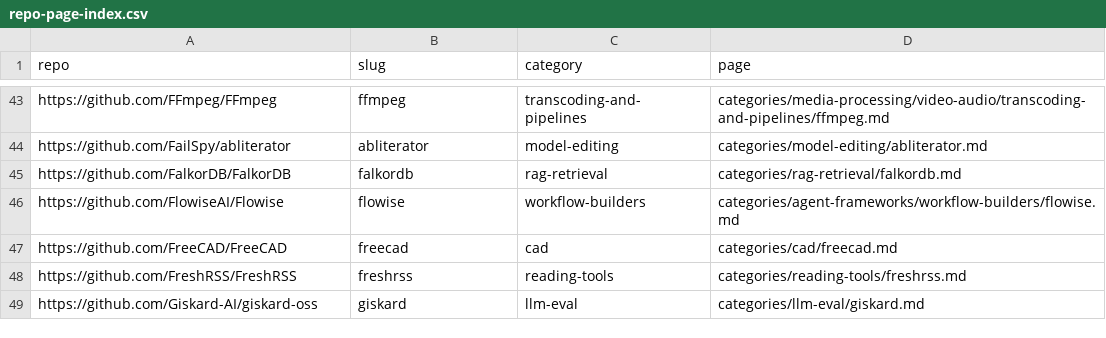
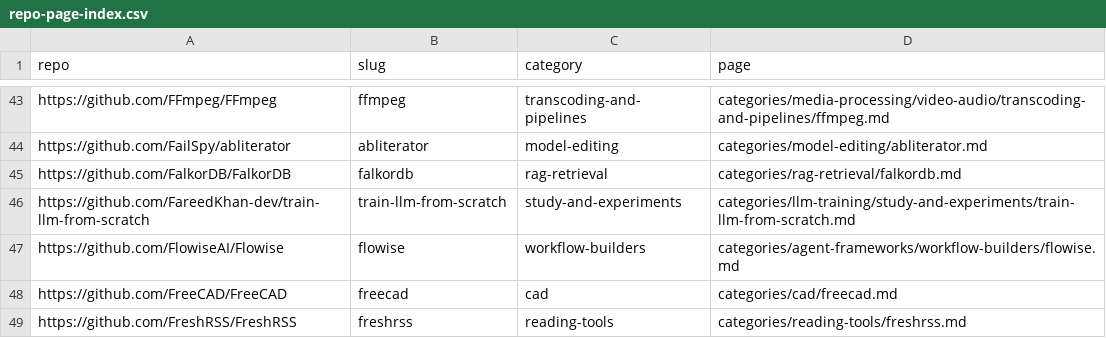
Before and after one commit to ZhenningLang/GitHub-Michelin, a CSV file: reports/repo-page-index.csv, drawn as a sheet; only a part is shown, gaps mark what is left out; the shorter side is filled out with more unchanged rows; the diff names each change by its address in the sheet, - before the commit and + after, or states it on an @@ line.

```diff
--- a/reports/repo-page-index.csv
+++ b/reports/repo-page-index.csv
+row 46: https://github.com/FareedKhan-dev/train-llm-from-scratch | train-llm-from-scratch | study-and-experiments | categories/llm-training/study-and-experiments/train-llm-from-scratch.md
```
Also changed, not shown: reports/unindexed-project-mentions.csv, 13 other files.
